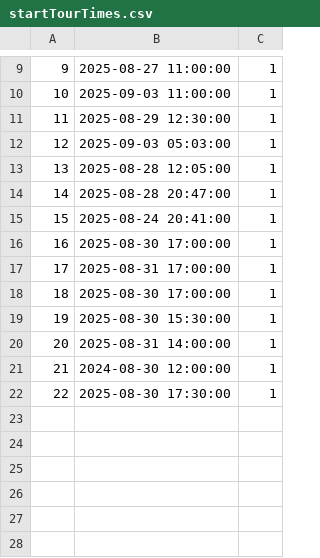
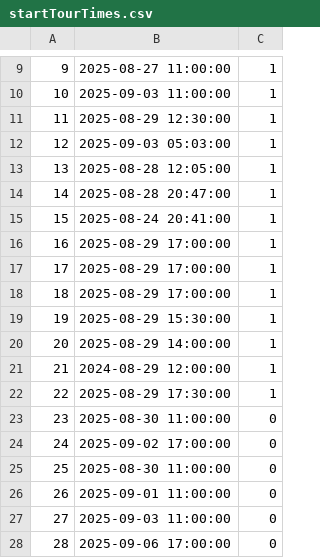
Before and after one commit to Dusan171/student-project-BookingApp, a CSV file: Resources/Data/startTourTimes.csv, drawn as a sheet; only a part is shown, gaps mark what is left out.

```diff
--- a/Resources/Data/startTourTimes.csv
+++ b/Resources/Data/startTourTimes.csv
@@ -15,8 +15,14 @@
 15|2025-08-24 20:41:00|1
-16|2025-08-30 17:00:00|1
-17|2025-08-31 17:00:00|1
-18|2025-08-30 17:00:00|1
-19|2025-08-30 15:30:00|1
-20|2025-08-31 14:00:00|1
-21|2024-08-30 12:00:00|1
-22|2025-08-30 17:30:00|1
+16|2025-08-29 17:00:00|1
+17|2025-08-29 17:00:00|1
+18|2025-08-29 17:00:00|1
+19|2025-08-29 15:30:00|1
+20|2025-08-29 14:00:00|1
+21|2024-08-29 12:00:00|1
+22|2025-08-29 17:30:00|1
+23|2025-08-30 11:00:00|0
+24|2025-09-02 17:00:00|0
+25|2025-08-30 11:00:00|0
+26|2025-09-01 11:00:00|0
+27|2025-09-03 11:00:00|0
+28|2025-09-06 17:00:00|0
```
Also changed, not shown: Resources/Data/keyPoints.csv, Resources/Data/location.csv, 12 other files.
